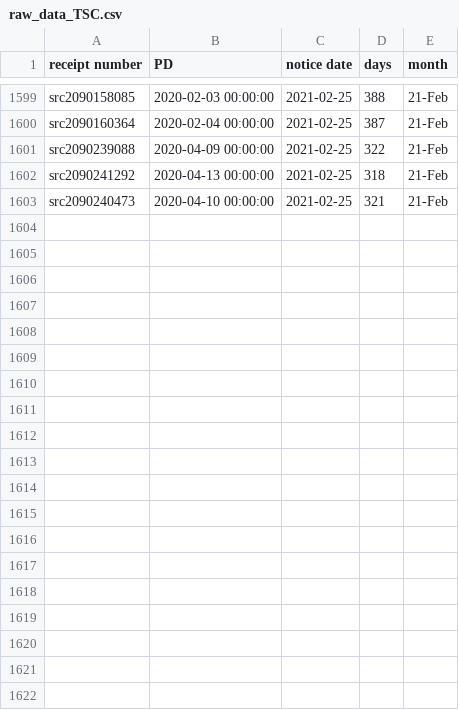
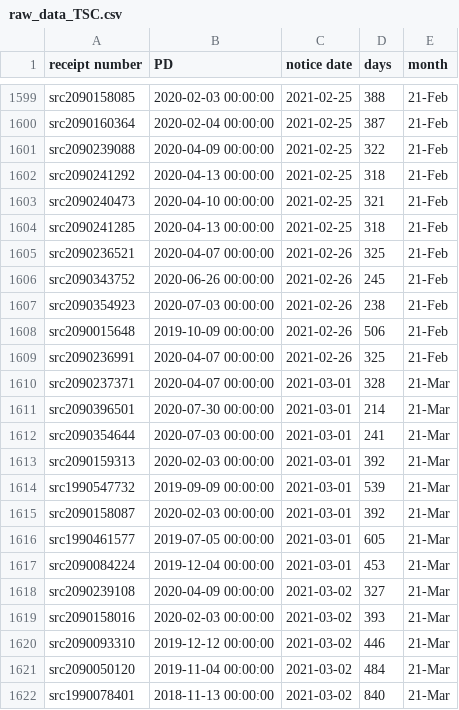
Before and after one commit to happy-fish-01/National_interest_waiver_waittime, a CSV file: raw_data_TSC.csv, drawn as a sheet; only a part is shown, gaps mark what is left out; the diff covers the shown part only.

```diff
--- a/raw_data_TSC.csv
+++ b/raw_data_TSC.csv
@@ -1603 +1603,20 @@ src2090241292,2020-04-13 00:00:00,2021-02-25,318,21-Feb
 src2090240473,2020-04-10 00:00:00,2021-02-25,321,21-Feb
+src2090241285,2020-04-13 00:00:00,2021-02-25,318,21-Feb
+src2090236521,2020-04-07 00:00:00,2021-02-26,325,21-Feb
+src2090343752,2020-06-26 00:00:00,2021-02-26,245,21-Feb
+src2090354923,2020-07-03 00:00:00,2021-02-26,238,21-Feb
+src2090015648,2019-10-09 00:00:00,2021-02-26,506,21-Feb
+src2090236991,2020-04-07 00:00:00,2021-02-26,325,21-Feb
+src2090237371,2020-04-07 00:00:00,2021-03-01,328,21-Mar
+src2090396501,2020-07-30 00:00:00,2021-03-01,214,21-Mar
+src2090354644,2020-07-03 00:00:00,2021-03-01,241,21-Mar
+src2090159313,2020-02-03 00:00:00,2021-03-01,392,21-Mar
+src1990547732,2019-09-09 00:00:00,2021-03-01,539,21-Mar
+src2090158087,2020-02-03 00:00:00,2021-03-01,392,21-Mar
+src1990461577,2019-07-05 00:00:00,2021-03-01,605,21-Mar
+src2090084224,2019-12-04 00:00:00,2021-03-01,453,21-Mar
+src2090239108,2020-04-09 00:00:00,2021-03-02,327,21-Mar
+src2090158016,2020-02-03 00:00:00,2021-03-02,393,21-Mar
+src2090093310,2019-12-12 00:00:00,2021-03-02,446,21-Mar
+src2090050120,2019-11-04 00:00:00,2021-03-02,484,21-Mar
+src1990078401,2018-11-13 00:00:00,2021-03-02,840,21-Mar
```
Also changed, not shown: 18 added rows elsewhere in this file, raw_data_NSC.csv, 3 other files.
